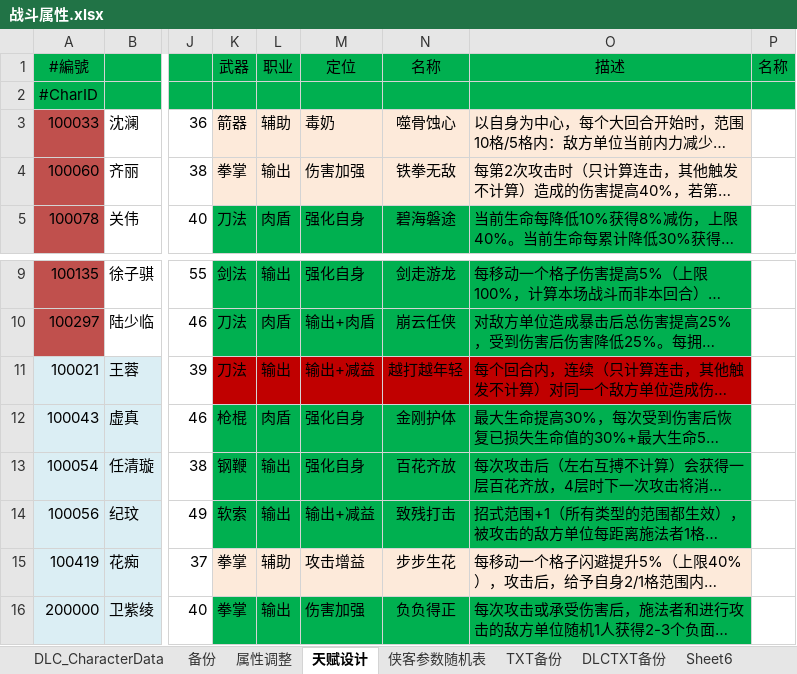
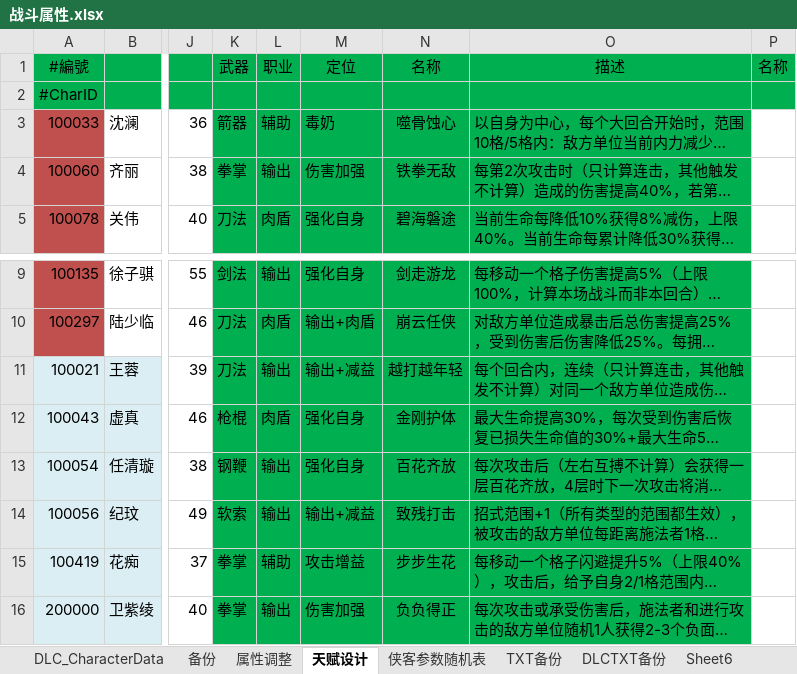
Before and after one commit to xiaozhuzzz/XiakePreMod, an Excel workbook: Excel文件/xiakeqian/战斗属性.xlsx, sheet 天赋设计, drawn as a sheet; only a part is shown, gaps mark what is left out; long unchanged cells end in …; values as stored, in another font and other column widths than the file's, no borders; conditional formats not drawn; the diff covers the shown part only; the diff names each change by its address in the sheet, - before the commit and + after, or states it on an @@ line.

```diff
--- a/Excel文件/xiakeqian/战斗属性.xlsx (sheet 天赋设计)
+++ b/Excel文件/xiakeqian/战斗属性.xlsx (sheet 天赋设计)
-K3:O4 fill: #FDEADA
+K3:O4 fill: #00B050
-K11:O11 fill: #C00000
+K11:O11 fill: #00B050
-K15:O15 fill: #FDEADA
+K15:O15 fill: #00B050
```
Also changed, not shown: 21 added rows and cell formats elsewhere in this sheet, charts or pictures.
